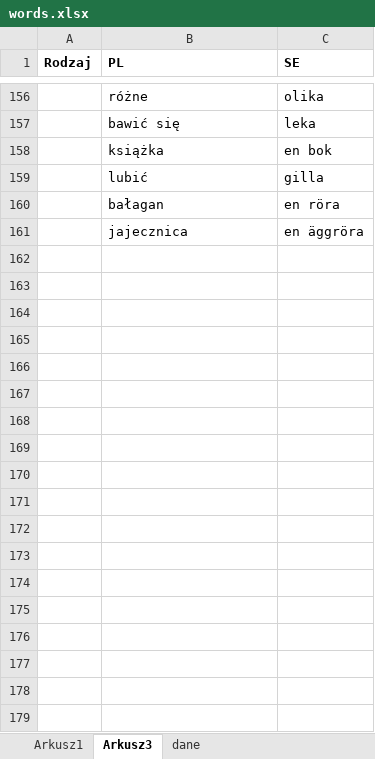
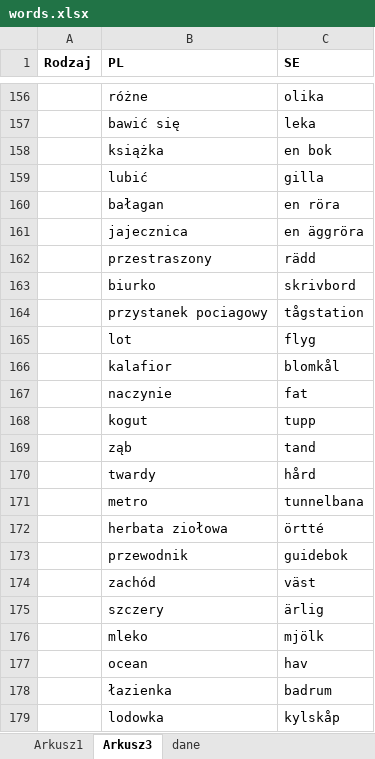
Before and after one commit to pszalawinski/swedish-words, an Excel workbook: words.xlsx, sheet Arkusz3, drawn as a sheet; only a part is shown, gaps mark what is left out; values as stored, in another font and other column widths than the file's, no borders; charts and pictures not drawn; the diff names each change by its address in the sheet, - before the commit and + after, or states it on an @@ line.

```diff
--- a/words.xlsx (sheet Arkusz3)
+++ b/words.xlsx (sheet Arkusz3)
+row 162:  | przestraszony | rädd
+row 163:  | biurko | skrivbord
+row 164:  | przystanek pociagowy | tågstation
+row 165:  | lot | flyg
+row 166:  | kalafior | blomkål
+row 167:  | naczynie | fat
+row 168:  | kogut | tupp
+row 169:  | ząb | tand
+row 170:  | twardy | hård
+row 171:  | metro | tunnelbana
+row 172:  | herbata ziołowa | örtté
+row 173:  | przewodnik | guidebok
+row 174:  | zachód | väst
+row 175:  | szczery | ärlig
+row 176:  | mleko | mjölk
+row 177:  | ocean | hav
+row 178:  | łazienka | badrum
+row 179:  | lodowka | kylskåp
```
Also changed, not shown: sheet Arkusz1, 3 other files.
